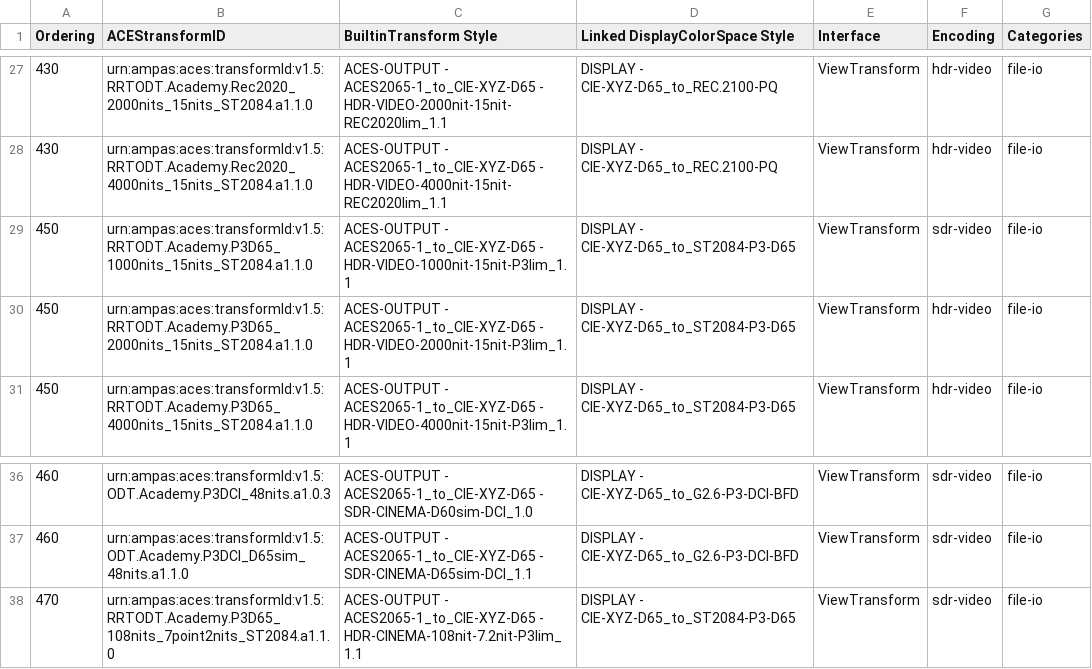
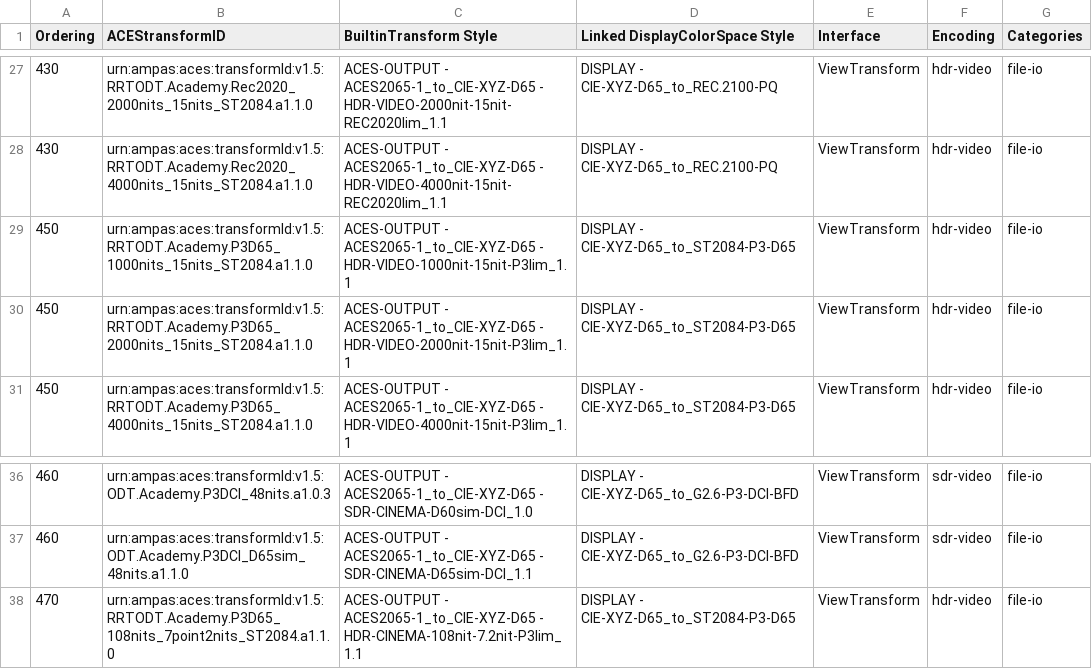
Before and after one commit to AcademySoftwareFoundation/OpenColorIO-Config-ACES, a CSV file: opencolorio_config_aces/config/reference/generate/resources/OpenColorIO-Config-ACES _Reference_ Transforms - Reference Config - Mapping.csv, drawn as a sheet; only a part is shown, gaps mark what is left out.

```diff
--- a/opencolorio_config_aces/config/reference/generate/resources/OpenColorIO-Config-ACES _Reference_ Transforms - Reference Config - Mapping.csv
+++ b/opencolorio_config_aces/config/reference/generate/resources/OpenColorIO-Config-ACES _Reference_ Transforms - Reference Config - Mapping.csv
@@ -28,3 +28,3 @@ Ordering,ACEStransformID,BuiltinTransform Style,Linked DisplayColorSpace Style,I
 430,urn:ampas:aces:transformId:v1.5:RRTODT.Academy.Rec2020_4000nits_15nits_ST2084.a1.1.0,ACES-OUTPUT - ACES2065-1_to_CIE-XYZ-D65 - HDR-VIDEO-4000nit-15nit-REC2020lim_1.1,DISPLAY - CIE-XYZ-D65_to_REC.2100-PQ,ViewTransform,hdr-video,file-io
-450,urn:ampas:aces:transformId:v1.5:RRTODT.Academy.P3D65_1000nits_15nits_ST2084.a1.1.0,ACES-OUTPUT - ACES2065-1_to_CIE-XYZ-D65 - HDR-VIDEO-1000nit-15nit-P3lim_1.1,DISPLAY - CIE-XYZ-D65_to_ST2084-P3-D65,ViewTransform,sdr-video,file-io
+450,urn:ampas:aces:transformId:v1.5:RRTODT.Academy.P3D65_1000nits_15nits_ST2084.a1.1.0,ACES-OUTPUT - ACES2065-1_to_CIE-XYZ-D65 - HDR-VIDEO-1000nit-15nit-P3lim_1.1,DISPLAY - CIE-XYZ-D65_to_ST2084-P3-D65,ViewTransform,hdr-video,file-io
 450,urn:ampas:aces:transformId:v1.5:RRTODT.Academy.P3D65_2000nits_15nits_ST2084.a1.1.0,ACES-OUTPUT - ACES2065-1_to_CIE-XYZ-D65 - HDR-VIDEO-2000nit-15nit-P3lim_1.1,DISPLAY - CIE-XYZ-D65_to_ST2084-P3-D65,ViewTransform,hdr-video,file-io
@@ -37,2 +37,2 @@ Ordering,ACEStransformID,BuiltinTransform Style,Linked DisplayColorSpace Style,I
 460,urn:ampas:aces:transformId:v1.5:ODT.Academy.P3DCI_D65sim_48nits.a1.1.0,ACES-OUTPUT - ACES2065-1_to_CIE-XYZ-D65 - SDR-CINEMA-D65sim-DCI_1.1,DISPLAY - CIE-XYZ-D65_to_G2.6-P3-DCI-BFD,ViewTransform,sdr-video,file-io
-470,urn:ampas:aces:transformId:v1.5:RRTODT.Academy.P3D65_108nits_7point2nits_ST2084.a1.1.0,ACES-OUTPUT - ACES2065-1_to_CIE-XYZ-D65 - HDR-CINEMA-108nit-7.2nit-P3lim_1.1,DISPLAY - CIE-XYZ-D65_to_ST2084-P3-D65,ViewTransform,sdr-video,file-io
+470,urn:ampas:aces:transformId:v1.5:RRTODT.Academy.P3D65_108nits_7point2nits_ST2084.a1.1.0,ACES-OUTPUT - ACES2065-1_to_CIE-XYZ-D65 - HDR-CINEMA-108nit-7.2nit-P3lim_1.1,DISPLAY - CIE-XYZ-D65_to_ST2084-P3-D65,ViewTransform,hdr-video,file-io
```
Also changed, not shown: opencolorio_config_aces/config/cg/generate/resources/OpenColorIO-Config-ACES _CG_ Transforms - CG Config - Mapping.csv, 13 other files.
